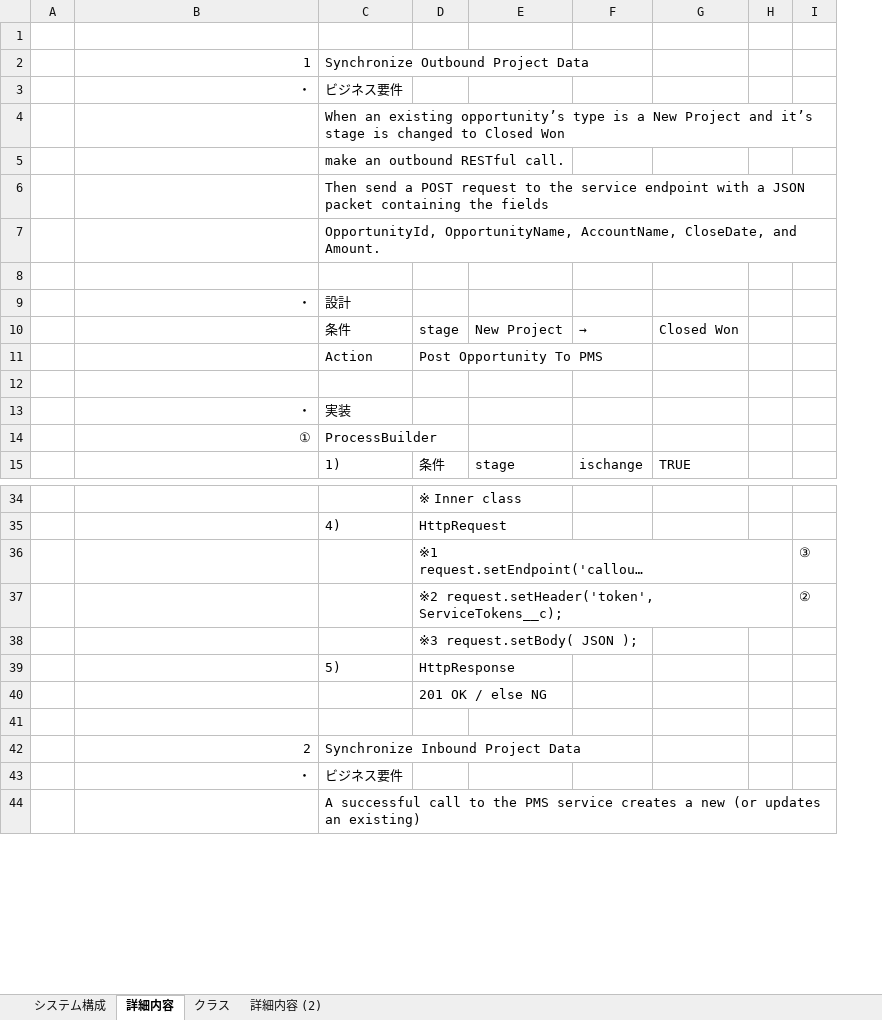
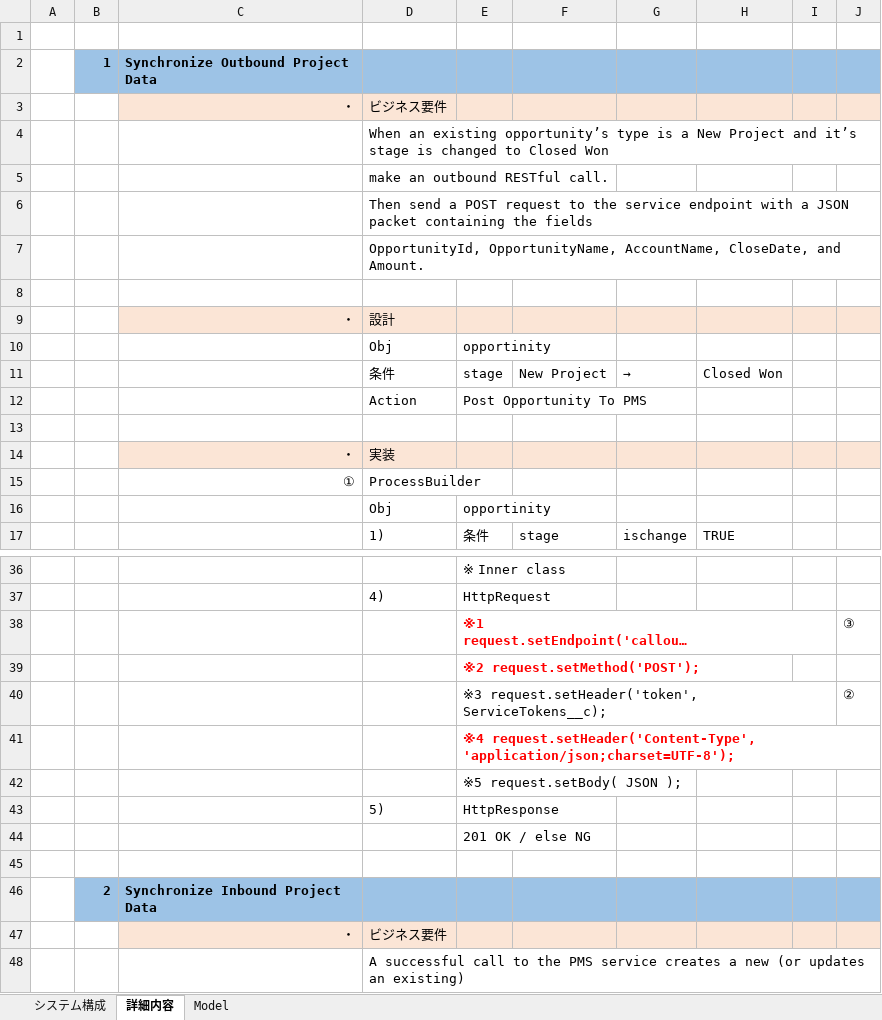
Before and after one commit to LobosDevOps/Trailhead-Apex, an Excel workbook: DataIntegrationSpecialist/DataIntegrationSpecialist.xlsx, sheet 詳細内容, drawn as a sheet; only a part is shown, gaps mark what is left out; long unchanged cells end in …; values as stored, in another font and other column widths than the file's, no borders; removed rows and columns are numbered as before the commit, all else as after; the diff covers the shown part only; the diff names each change by its address in the sheet, - before the commit and + after, or states it on an @@ line.

```diff
--- a/DataIntegrationSpecialist/DataIntegrationSpecialist.xlsx (sheet 詳細内容)
+++ b/DataIntegrationSpecialist/DataIntegrationSpecialist.xlsx (sheet 詳細内容)
-sheet tab: クラス
+sheet tab: Model
-sheet tab: 詳細内容 (2)
+column B, empty
-row 2:  | 1 | Synchronize Outbound Project Data
+row 2:  | 1 | Synchronize Outbound Project Data
-C3:J3 fill: none
+C3:J3 fill: #FBE5D6
-C9:J9 fill: none
+C9:J9 fill: #FBE5D6
+row 10:  |  |  | Obj | opportinity
-C14:J14 fill: none
+C14:J14 fill: #FBE5D6
+row 16:  |  |  | Obj | opportinity
@@ E38 bold: off → on, text colour: black → #FF0000 @@
+row 39:  |  |  |  | ※2 request.setMethod('POST');
-E40: ※2 request.setHeader('token', ServiceTokens__c);
+E40: ※3 request.setHeader('token', ServiceTokens__c);
-E41: ※3 request.setBody( JSON );
+E41: ※4 request.setHeader('Content-Type', 'application/json;charset=UTF-8');
@@ E41 bold: off → on, text colour: black → #FF0000 @@
+row 42:  |  |  |  | ※5 request.setBody( JSON );
-row 42:  | 2 | Synchronize Inbound Project Data
+row 46:  | 2 | Synchronize Inbound Project Data
-C47:J47 fill: none
+C47:J47 fill: #FBE5D6
```
Also changed, not shown: 52 added rows and cell formats elsewhere in this sheet, sheet システム構成, sheet Model, charts or pictures.
